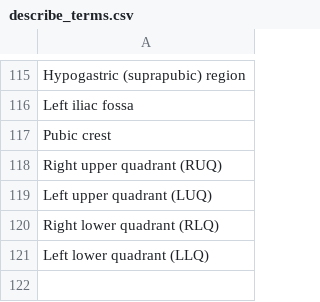
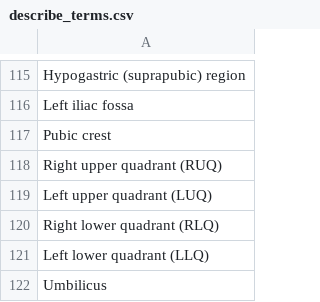
Before and after one commit to willbeawork/shamedicine1, a CSV file: describe_terms.csv, drawn as a sheet; only a part is shown, gaps mark what is left out; the diff names each change by its address in the sheet, - before the commit and + after, or states it on an @@ line.

Commit message:
Update describe_terms.csv

```diff
--- a/describe_terms.csv
+++ b/describe_terms.csv
+row 122: Umbilicus
```
